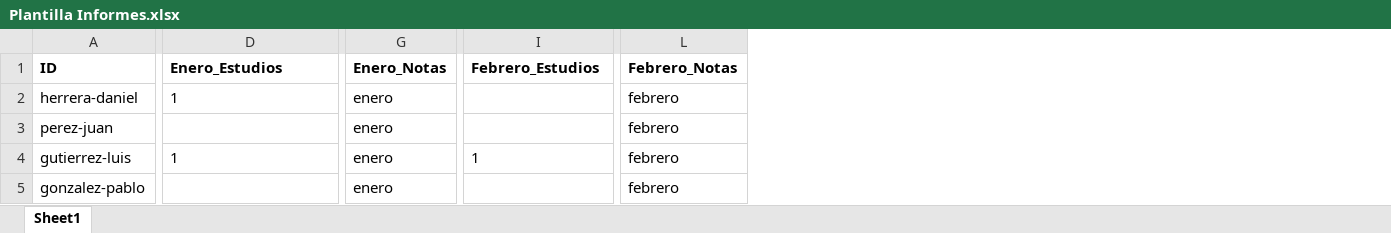
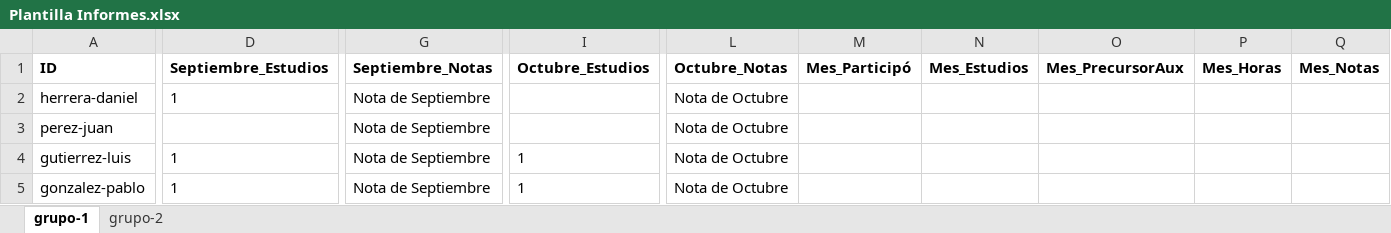
Before and after one commit to DanielHerrera24/tarjetas-servicio-congregacion, an Excel workbook: src/Plantilla Informes.xlsx, sheet grupo-1, drawn as a sheet; only a part is shown, gaps mark what is left out; values as stored, in another font and other column widths than the file's, no borders; removed rows and columns are numbered as before the commit, all else as after; the diff covers the shown part only; the diff names each change by its address in the sheet, - before the commit and + after, or states it on an @@ line.

Commit message:
CopiarIDs, Descargar Plantilla y Subir Excel ahora son masivos, info de todos los grupos

```diff
--- a/src/Plantilla Informes.xlsx (sheet grupo-1)
+++ b/src/Plantilla Informes.xlsx (sheet grupo-1)
-sheet tab: Sheet1
+sheet tab: grupo-1
+sheet tab: grupo-2
-column G (Enero_Notas), rows 2-5: all enero
+column G (Septiembre_Notas), rows 2-5: all Nota de Septiembre
-column L (Febrero_Notas), rows 2-5: all febrero
+column L (Octubre_Notas), rows 2-5: all Nota de Octubre
+column M (Mes_Participó), empty
+column N (Mes_Estudios), empty
+column O (Mes_PrecursorAux), empty
+column P (Mes_Horas), empty
+column Q (Mes_Notas), empty
-D1: Enero_Estudios
+D1: Septiembre_Estudios
-I1: Febrero_Estudios
+I1: Octubre_Estudios
-D5 (Septiembre_Estudios): (empty)
+D5 (Septiembre_Estudios): 1
-I5 (Octubre_Estudios): (empty)
+I5 (Octubre_Estudios): 1
```
Also changed, not shown: 6 edited cells elsewhere in this sheet, 8 other files.
